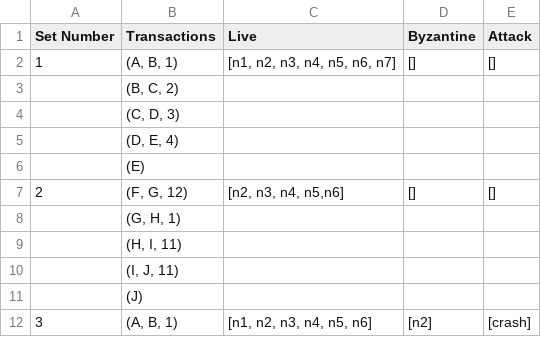
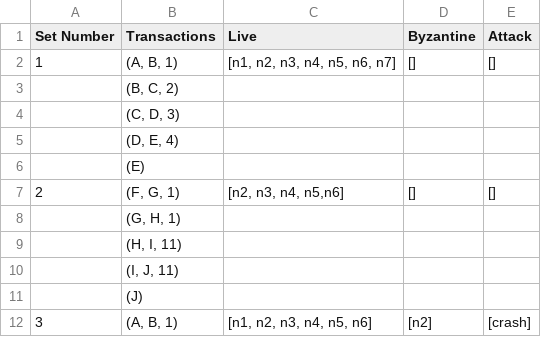
Before and after one commit to AayushNair10/Linear-PBFT-Consensus-for-Byzantine-Fault-Tolerance, a CSV file: Pbft/test.csv, drawn as a sheet; only a part is shown.

```diff
--- a/Pbft/test.csv
+++ b/Pbft/test.csv
@@ -6,3 +6,3 @@ Set Number,Transactions,Live,Byzantine,Attack
 ,(E),,,
-2,"(F, G, 12)","[n2, n3, n4, n5,n6]",[],[]
+2,"(F, G, 1)","[n2, n3, n4, n5,n6]",[],[]
 ,"(G, H, 1)",,,
```
Also changed, not shown: 3 other files.
